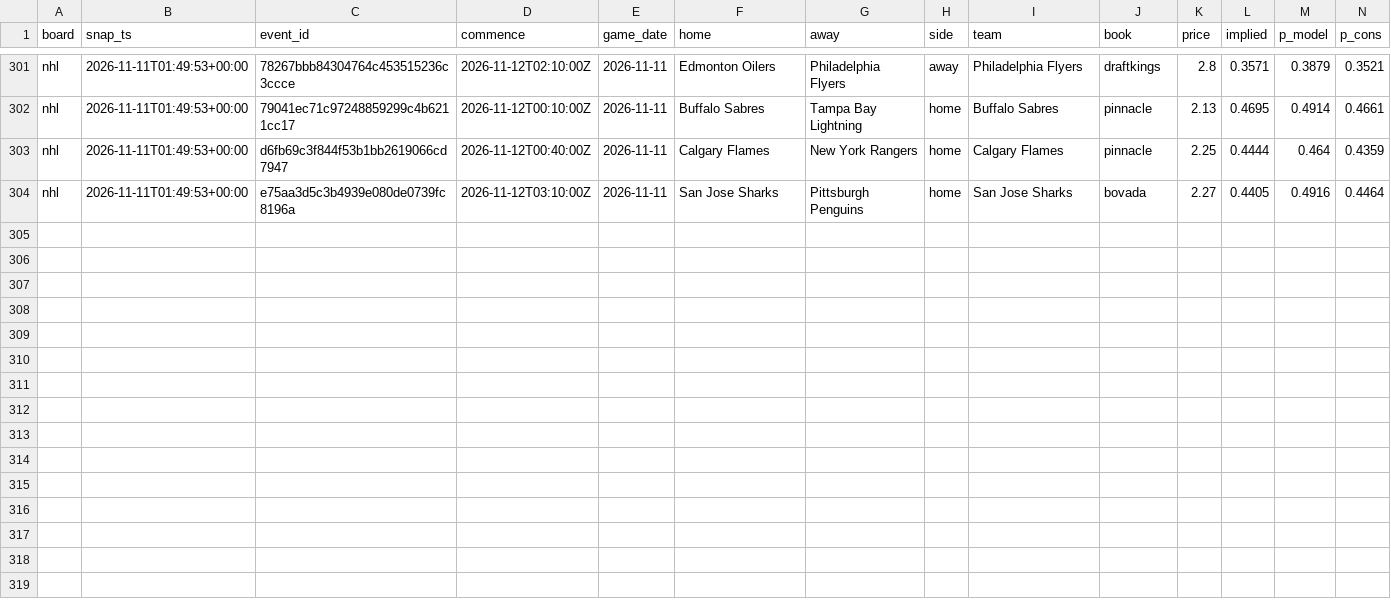
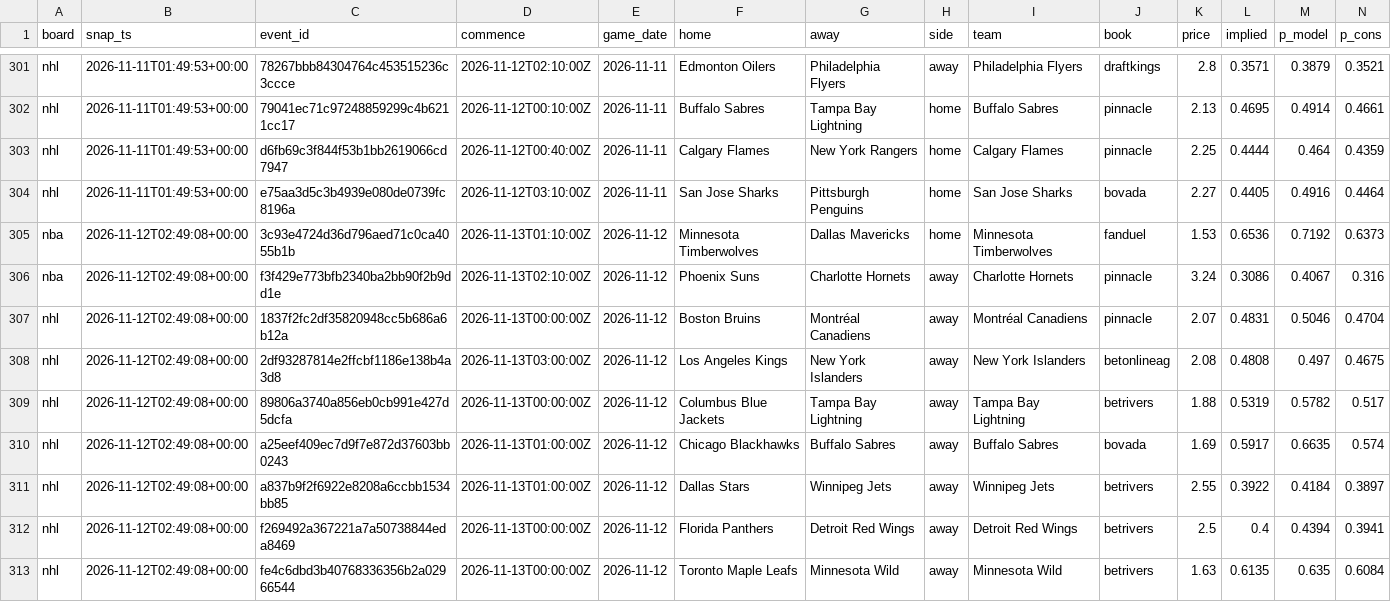
Before and after one commit to azcal/mbm-data, a CSV file: ledger/opener_ledger.csv, drawn as a sheet; only a part is shown, gaps mark what is left out; rows hold the shown columns only; the diff names each change by its address in the sheet, - before the commit and + after, or states it on an @@ line.

Commit message:
ledger 2026-11-12

```diff
--- a/ledger/opener_ledger.csv
+++ b/ledger/opener_ledger.csv
+row 305: nba | 2026-11-12T02:49:08+00:00 | 3c93e4724d36d796aed71c0ca4055b1b | 2026-11-13T01:10:00Z | 2026-11-12 | Minnesota Timberwolves | Dallas Mavericks | home | Minnesota Timberwolves | fanduel | 1.53 | 0.6536 | 0.7192 | 0.6373
+row 306: nba | 2026-11-12T02:49:08+00:00 | f3f429e773bfb2340ba2bb90f2b9dd1e | 2026-11-13T02:10:00Z | 2026-11-12 | Phoenix Suns | Charlotte Hornets | away | Charlotte Hornets | pinnacle | 3.24 | 0.3086 | 0.4067 | 0.316
+row 307: nhl | 2026-11-12T02:49:08+00:00 | 1837f2fc2df35820948cc5b686a6b12a | 2026-11-13T00:00:00Z | 2026-11-12 | Boston Bruins | Montréal Canadiens | away | Montréal Canadiens | pinnacle | 2.07 | 0.4831 | 0.5046 | 0.4704
+row 308: nhl | 2026-11-12T02:49:08+00:00 | 2df93287814e2ffcbf1186e138b4a3d8 | 2026-11-13T03:00:00Z | 2026-11-12 | Los Angeles Kings | New York Islanders | away | New York Islanders | betonlineag | 2.08 | 0.4808 | 0.497 | 0.4675
+row 309: nhl | 2026-11-12T02:49:08+00:00 | 89806a3740a856eb0cb991e427d5dcfa | 2026-11-13T00:00:00Z | 2026-11-12 | Columbus Blue Jackets | Tampa Bay Lightning | away | Tampa Bay Lightning | betrivers | 1.88 | 0.5319 | 0.5782 | 0.517
+row 310: nhl | 2026-11-12T02:49:08+00:00 | a25eef409ec7d9f7e872d37603bb0243 | 2026-11-13T01:00:00Z | 2026-11-12 | Chicago Blackhawks | Buffalo Sabres | away | Buffalo Sabres | bovada | 1.69 | 0.5917 | 0.6635 | 0.574
+row 311: nhl | 2026-11-12T02:49:08+00:00 | a837b9f2f6922e8208a6ccbb1534bb85 | 2026-11-13T01:00:00Z | 2026-11-12 | Dallas Stars | Winnipeg Jets | away | Winnipeg Jets | betrivers | 2.55 | 0.3922 | 0.4184 | 0.3897
+row 312: nhl | 2026-11-12T02:49:08+00:00 | f269492a367221a7a50738844eda8469 | 2026-11-13T00:00:00Z | 2026-11-12 | Florida Panthers | Detroit Red Wings | away | Detroit Red Wings | betrivers | 2.5 | 0.4 | 0.4394 | 0.3941
+row 313: nhl | 2026-11-12T02:49:08+00:00 | fe4c6dbd3b40768336356b2a02966544 | 2026-11-13T00:00:00Z | 2026-11-12 | Toronto Maple Leafs | Minnesota Wild | away | Minnesota Wild | betrivers | 1.63 | 0.6135 | 0.635 | 0.6084
```
